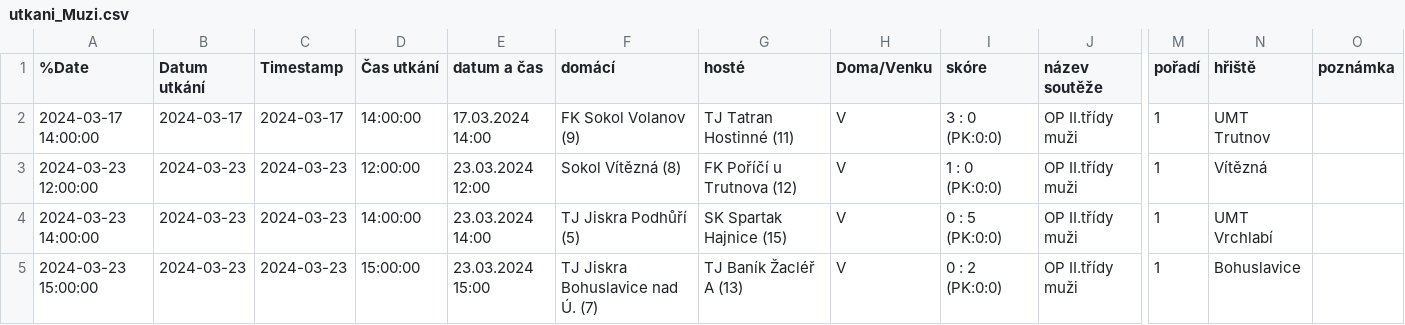
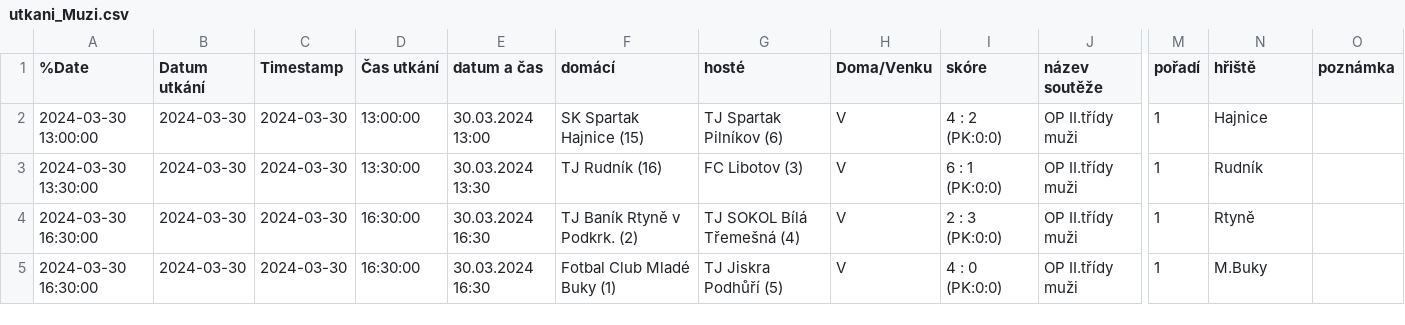
Before and after one commit to MustafaHadzi/bt_matches, a CSV file: utkani_Muzi.csv, drawn as a sheet; only a part is shown, gaps mark what is left out; the diff covers the shown part only; the diff names each change by its address in the sheet, - before the commit and + after, or states it on an @@ line.

```diff
--- a/utkani_Muzi.csv
+++ b/utkani_Muzi.csv
-A2 (%Date): 2024-03-17 14:00:00
+A2 (%Date): 2024-03-30 13:00:00
-B2 (Datum utkání): 2024-03-17
+B2 (Datum utkání): 2024-03-30
-C2 (Timestamp): 2024-03-17
+C2 (Timestamp): 2024-03-30
-D2 (Čas utkání): 14:00:00
+D2 (Čas utkání): 13:00:00
-E2 (datum a čas): 17.03.2024 14:00
+E2 (datum a čas): 30.03.2024 13:00
-F2 (domácí): FK Sokol Volanov (9)
+F2 (domácí): SK Spartak Hajnice (15)
-G2 (hosté): TJ Tatran Hostinné (11)
+G2 (hosté): TJ Spartak Pilníkov (6)
-I2 (skóre): 3 : 0 (PK:0:0)
+I2 (skóre): 4 : 2 (PK:0:0)
-N2 (hřiště): UMT Trutnov
+N2 (hřiště): Hajnice
-A3 (%Date): 2024-03-23 12:00:00
+A3 (%Date): 2024-03-30 13:30:00
-B3:B5 (Datum utkání): 2024-03-23
+B3:B5 (Datum utkání): 2024-03-30
-C3:C5 (Timestamp): 2024-03-23
+C3:C5 (Timestamp): 2024-03-30
-D3 (Čas utkání): 12:00:00
+D3 (Čas utkání): 13:30:00
-E3 (datum a čas): 23.03.2024 12:00
+E3 (datum a čas): 30.03.2024 13:30
-F3 (domácí): Sokol Vítězná (8)
+F3 (domácí): TJ Rudník (16)
-G3 (hosté): FK Poříčí u Trutnova (12)
+G3 (hosté): FC Libotov (3)
-I3 (skóre): 1 : 0 (PK:0:0)
+I3 (skóre): 6 : 1 (PK:0:0)
-N3 (hřiště): Vítězná
+N3 (hřiště): Rudník
-A4 (%Date): 2024-03-23 14:00:00
+A4 (%Date): 2024-03-30 16:30:00
-D4 (Čas utkání): 14:00:00
+D4 (Čas utkání): 16:30:00
-E4 (datum a čas): 23.03.2024 14:00
+E4 (datum a čas): 30.03.2024 16:30
-F4 (domácí): TJ Jiskra Podhůří (5)
+F4 (domácí): TJ Baník Rtyně v Podkrk. (2)
-G4 (hosté): SK Spartak Hajnice (15)
+G4 (hosté): TJ SOKOL Bílá Třemešná (4)
-I4 (skóre): 0 : 5 (PK:0:0)
+I4 (skóre): 2 : 3 (PK:0:0)
-N4 (hřiště): UMT Vrchlabí
+N4 (hřiště): Rtyně
-A5 (%Date): 2024-03-23 15:00:00
+A5 (%Date): 2024-03-30 16:30:00
-D5 (Čas utkání): 15:00:00
+D5 (Čas utkání): 16:30:00
-E5 (datum a čas): 23.03.2024 15:00
+E5 (datum a čas): 30.03.2024 16:30
-F5 (domácí): TJ Jiskra Bohuslavice nad Ú. (7)
+F5 (domácí): Fotbal Club Mladé Buky (1)
-G5 (hosté): TJ Baník Žacléř A (13)
+G5 (hosté): TJ Jiskra Podhůří (5)
-I5 (skóre): 0 : 2 (PK:0:0)
+I5 (skóre): 4 : 0 (PK:0:0)
-N5 (hřiště): Bohuslavice
+N5 (hřiště): M.Buky
```
Also changed, not shown: 1 added row, 1 removed row and 27 edited cells elsewhere in this file.
